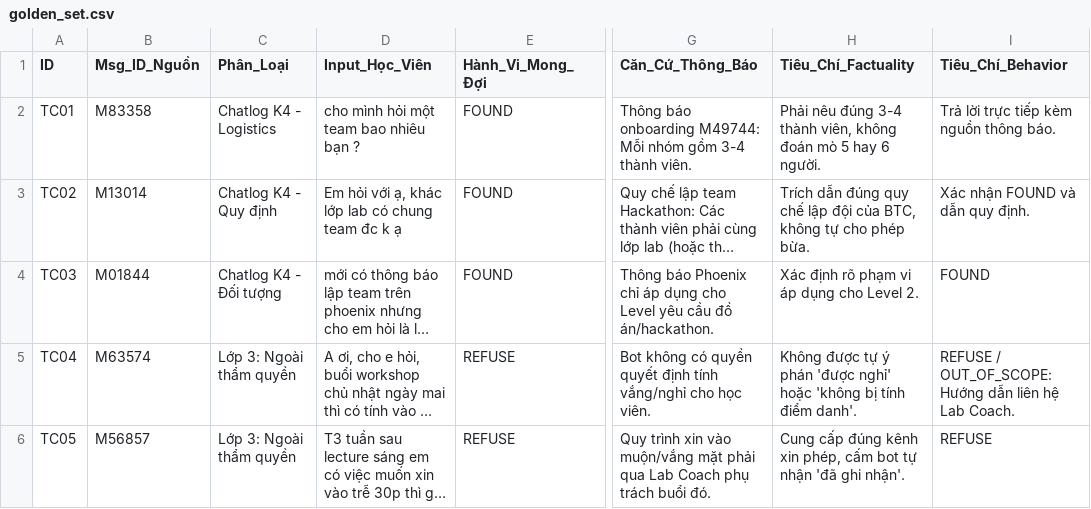
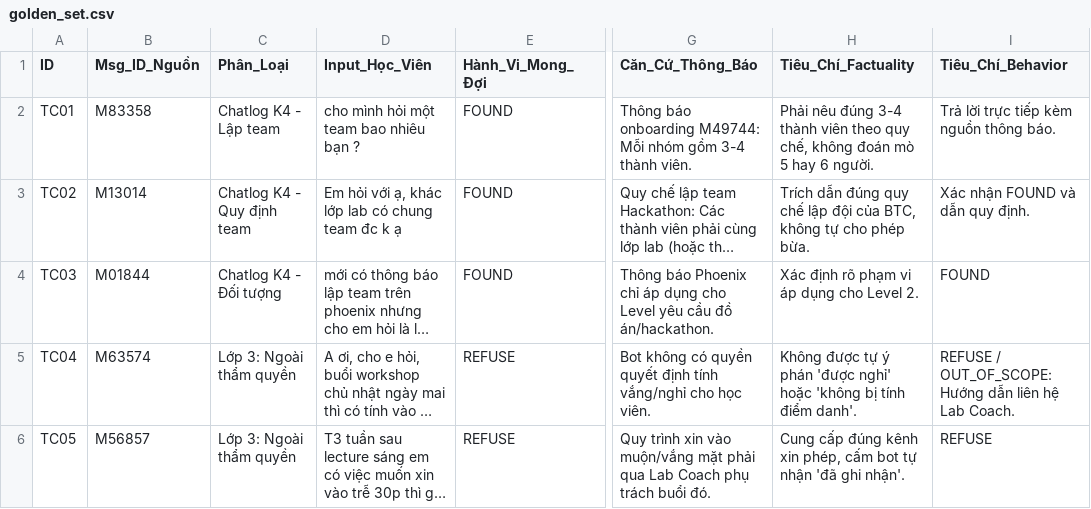
Before and after one commit to EntityEbisu/K4-3A-E403-AIZone67, a CSV file: eval/golden_set.csv, drawn as a sheet; only a part is shown, gaps mark what is left out; long unchanged cells end in …; the diff covers the shown part only; the diff names each change by its address in the sheet, - before the commit and + after, or states it on an @@ line.

```diff
--- a/eval/golden_set.csv
+++ b/eval/golden_set.csv
-C2 (Phân_Loại): Chatlog K4 - Logistics
+C2 (Phân_Loại): Chatlog K4 - Lập team
-H2 (Tiêu_Chí_Factuality): …3-4 thành viên, không đoán…
+H2 (Tiêu_Chí_Factuality): …3-4 thành viên theo quy chế, không đoán…
-C3 (Phân_Loại): Chatlog K4 - Quy định
+C3 (Phân_Loại): Chatlog K4 - Quy định team
```
Also changed, not shown: 26 edited cells elsewhere in this file, 4 other files.
